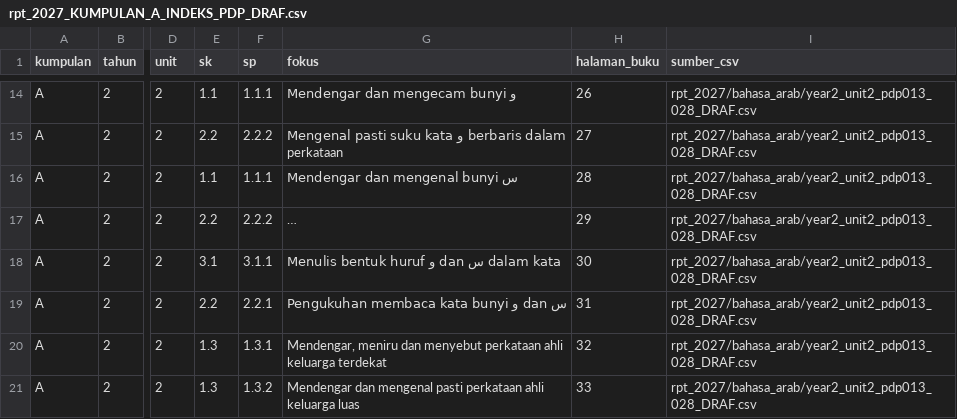
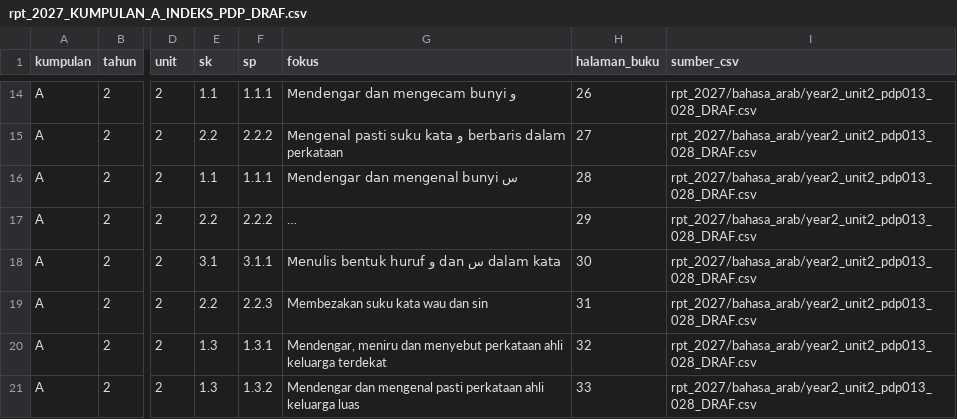
Before and after one commit to nurynayreen88/CikguLaju-AI, a CSV file: rpt_2027/bahasa_arab/rpt_2027_KUMPULAN_A_INDEKS_PDP_DRAF.csv, drawn as a sheet; only a part is shown, gaps mark what is left out; long unchanged cells end in …; the diff covers the shown part only; the diff names each change by its address in the sheet, - before the commit and + after, or states it on an @@ line.

Commit message:
Selaraskan indeks RPT dan aktifkan sumber Word untuk tiga PdP Bahasa Arab

```diff
--- a/rpt_2027/bahasa_arab/rpt_2027_KUMPULAN_A_INDEKS_PDP_DRAF.csv
+++ b/rpt_2027/bahasa_arab/rpt_2027_KUMPULAN_A_INDEKS_PDP_DRAF.csv
-F19 (sp): 2.2.1
+F19 (sp): 2.2.3
-G19 (fokus): Pengukuhan membaca kata bunyi و dan س
+G19 (fokus): Membezakan suku kata wau dan sin
```
Also changed, not shown: 7 edited cells elsewhere in this file, rpt_2027/bahasa_arab/rpt_2027_KUMPULAN_B_INDEKS_PDP_DRAF.csv, rpt_2027/bahasa_arab/year2_unit2_pdp013_028_DRAF.csv, 12 other files.
